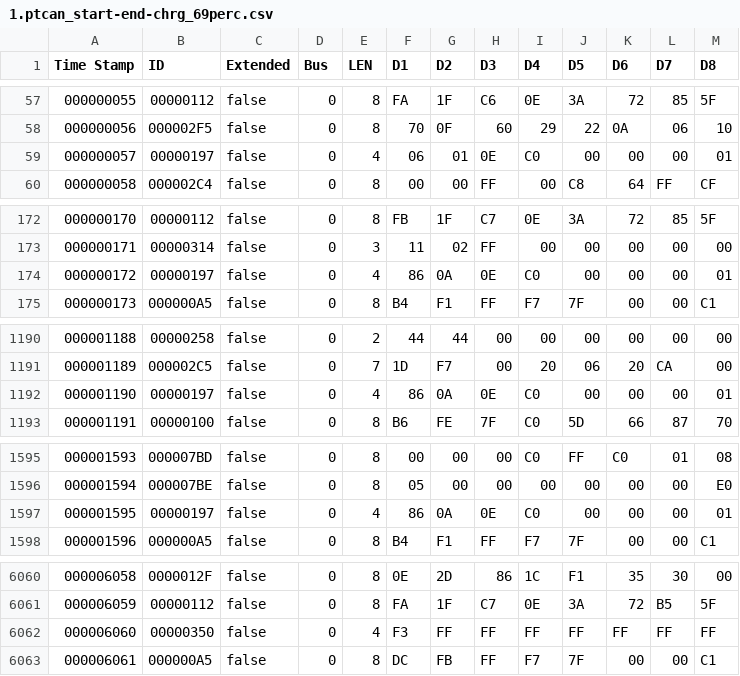
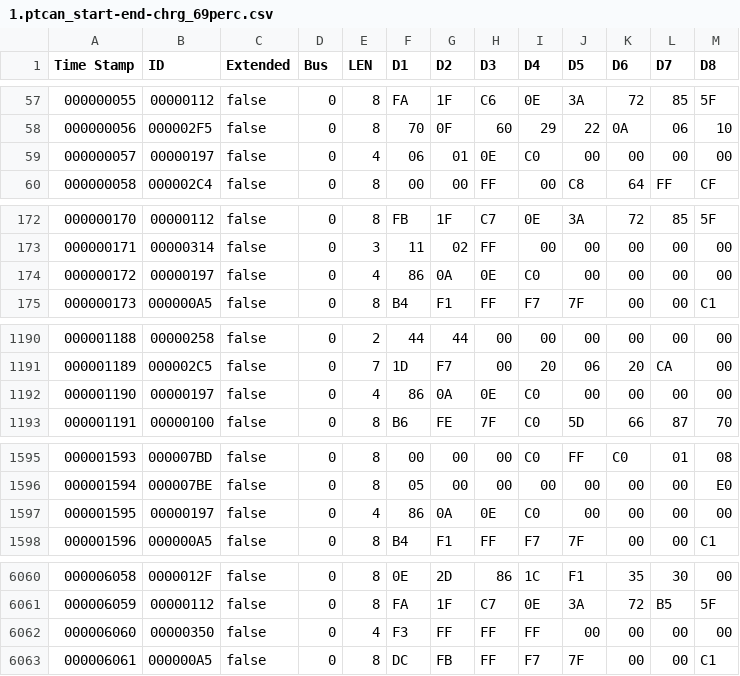
Before and after one commit to damienmaguire/BMW-i3-CCS, a CSV file: CAN_Logs/AC-charging/1.ptcan_start-end-chrg_69perc.csv, drawn as a sheet; only a part is shown, gaps mark what is left out; the diff covers the shown part only.

```diff
--- a/CAN_Logs/AC-charging/1.ptcan_start-end-chrg_69perc.csv
+++ b/CAN_Logs/AC-charging/1.ptcan_start-end-chrg_69perc.csv
@@ -58,3 +58,3 @@ Time Stamp,ID,Extended,Bus,LEN,D1,D2,D3,D4,D5,D6,D7,D8
 000000056,000002F5,false,0,8,70,0F,60,29,22,0A,06,10
-000000057,00000197,false,0,4,06,01,0E,C0,00,00,00,01
+000000057,00000197,false,0,4,06,01,0E,C0,00,00,00,00
 000000058,000002C4,false,0,8,00,00,FF,00,C8,64,FF,CF
@@ -173,3 +173,3 @@ Time Stamp,ID,Extended,Bus,LEN,D1,D2,D3,D4,D5,D6,D7,D8
 000000171,00000314,false,0,3,11,02,FF,00,00,00,00,00
-000000172,00000197,false,0,4,86,0A,0E,C0,00,00,00,01
+000000172,00000197,false,0,4,86,0A,0E,C0,00,00,00,00
 000000173,000000A5,false,0,8,B4,F1,FF,F7,7F,00,00,C1
@@ -1191,3 +1191,3 @@ Time Stamp,ID,Extended,Bus,LEN,D1,D2,D3,D4,D5,D6,D7,D8
 000001189,000002C5,false,0,7,1D,F7,00,20,06,20,CA,00
-000001190,00000197,false,0,4,86,0A,0E,C0,00,00,00,01
+000001190,00000197,false,0,4,86,0A,0E,C0,00,00,00,00
 000001191,00000100,false,0,8,B6,FE,7F,C0,5D,66,87,70
@@ -1596,3 +1596,3 @@ Time Stamp,ID,Extended,Bus,LEN,D1,D2,D3,D4,D5,D6,D7,D8
 000001594,000007BE,false,0,8,05,00,00,00,00,00,00,E0
-000001595,00000197,false,0,4,86,0A,0E,C0,00,00,00,01
+000001595,00000197,false,0,4,86,0A,0E,C0,00,00,00,00
 000001596,000000A5,false,0,8,B4,F1,FF,F7,7F,00,00,C1
@@ -6061,3 +6061,3 @@ Time Stamp,ID,Extended,Bus,LEN,D1,D2,D3,D4,D5,D6,D7,D8
 000006059,00000112,false,0,8,FA,1F,C7,0E,3A,72,B5,5F
-000006060,00000350,false,0,4,F3,FF,FF,FF,FF,FF,FF,FF
+000006060,00000350,false,0,4,F3,FF,FF,FF,00,00,00,00
 000006061,000000A5,false,0,8,DC,FB,FF,F7,7F,00,00,C1
```
Also changed, not shown: 37 edited cells elsewhere in this file, CAN_Logs/AC-charging/2.ptcan_start-end-chrg_69perc_one-more.csv, CAN_Logs/AC-charging/3.ptcan_start-chrg_69perc_has-lost-frames.csv.
